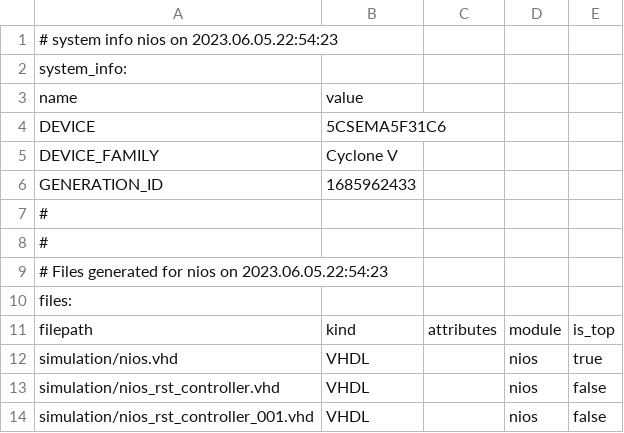
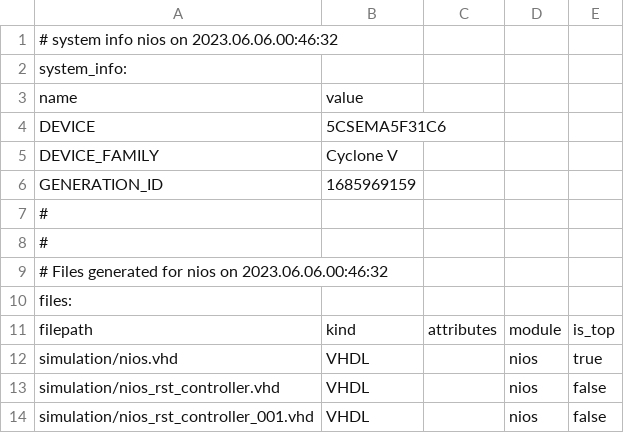
Before and after one commit to BeckBusch/CS701-GRP, a CSV file: Synthesis/GRP2/nios/nios.csv, drawn as a sheet; only a part is shown; the diff covers the shown part only.

```diff
--- a/Synthesis/GRP2/nios/nios.csv
+++ b/Synthesis/GRP2/nios/nios.csv
@@ -1,2 +1,2 @@
-# system info nios on 2023.06.05.22:54:23
+# system info nios on 2023.06.06.00:46:32
 system_info:
@@ -5,6 +5,6 @@ DEVICE,5CSEMA5F31C6
 DEVICE_FAMILY,Cyclone V
-GENERATION_ID,1685962433
+GENERATION_ID,1685969159
 #
 #
-# Files generated for nios on 2023.06.05.22:54:23
+# Files generated for nios on 2023.06.06.00:46:32
 files:
```
Also changed, not shown: 20 added rows and 2 removed rows elsewhere in this file, 34 other files.
